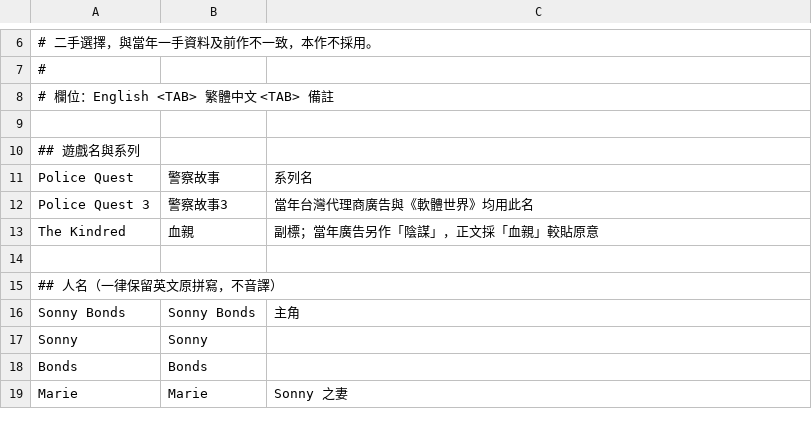
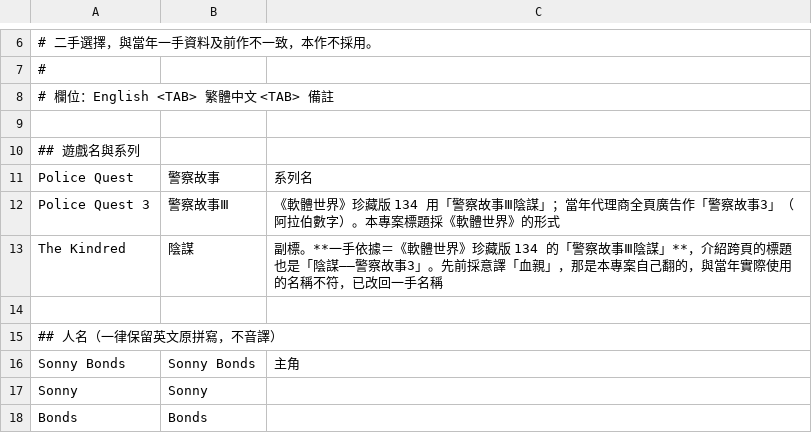
Before and after one commit to wicanr2/police-quest-3-cht, a TSV file: translation/glossary.tsv, drawn as a sheet; only a part is shown, gaps mark what is left out; the shorter side is filled out with more unchanged rows.

```diff
--- a/translation/glossary.tsv
+++ b/translation/glossary.tsv
@@ -11,4 +11,4 @@
 Police Quest	警察故事	系列名
-Police Quest 3	警察故事3	當年台灣代理商廣告與《軟體世界》均用此名
-The Kindred	血親	副標；當年廣告另作「陰謀」，正文採「血親」較貼原意
+Police Quest 3	警察故事Ⅲ	《軟體世界》珍藏版 134 用「警察故事Ⅲ陰謀」；當年代理商全頁廣告作「警察故事3」（阿拉伯數字）。本專案標題採《軟體世界》的形式
+The Kindred	陰謀	副標。**一手依據＝《軟體世界》珍藏版 134 的「警察故事Ⅲ陰謀」**，介紹跨頁的標題也是「陰謀——警察故事3」。先前採意譯「血親」，那是本專案自己翻的，與當年實際使用的名稱不符，已改回一手名稱
 
```
Also changed, not shown: dist-cht/translation.tsv, translation/batch/016-done.tsv, 5 other files.
